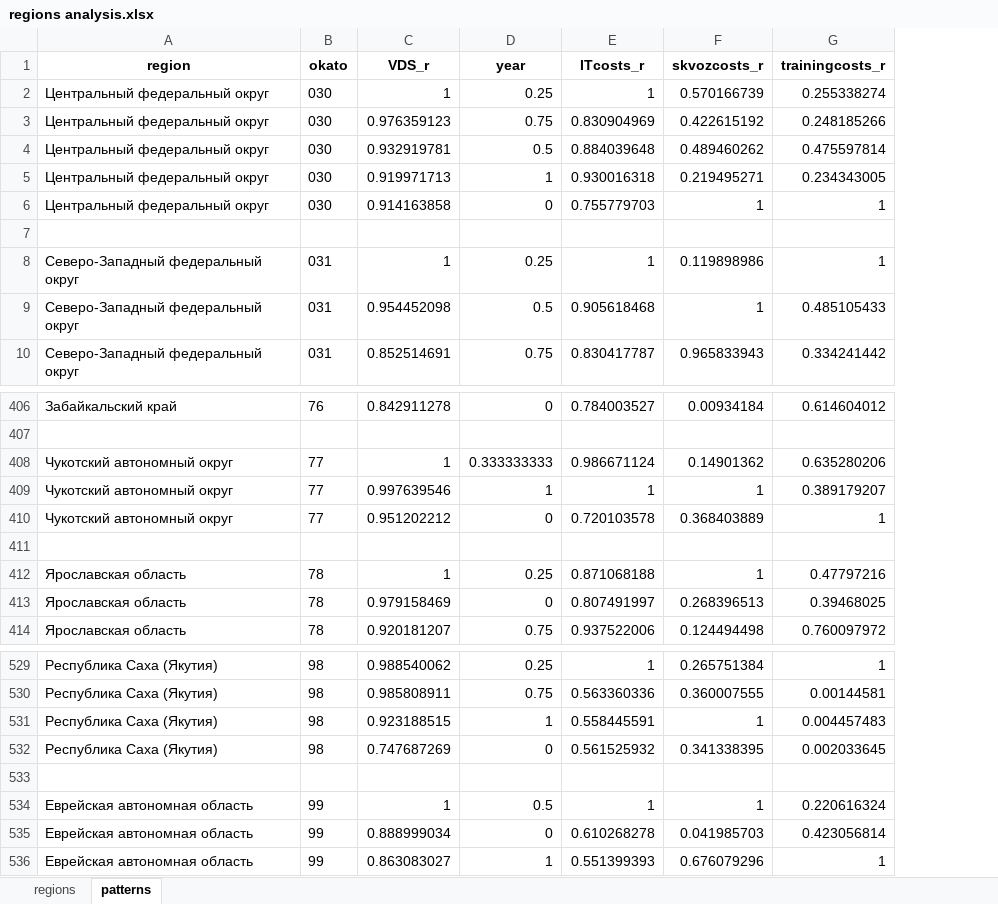
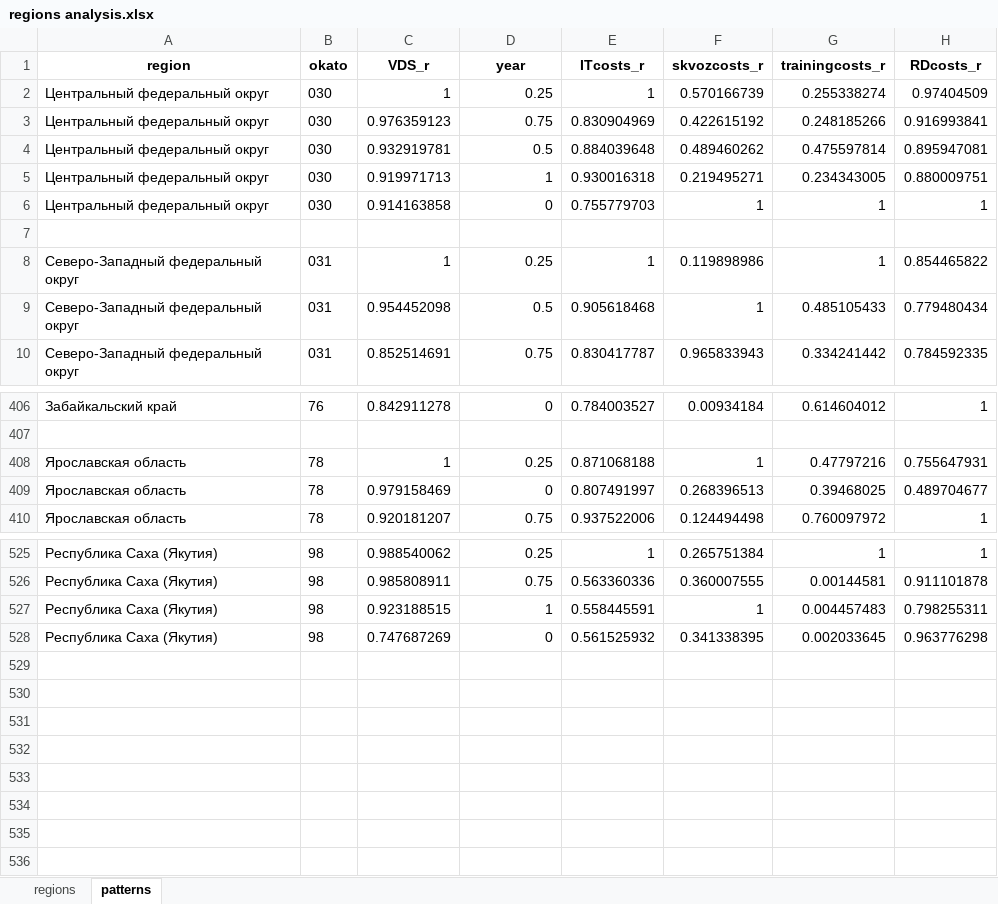
Before and after one commit to aghajanyan/ITMO-3, an Excel workbook: clustering/regions/regions analysis.xlsx, sheet patterns, drawn as a sheet; only a part is shown, gaps mark what is left out; values as stored, in another font and other column widths than the file's, no borders; removed rows and columns are numbered as before the commit, all else as after; the diff names each change by its address in the sheet, - before the commit and + after, or states it on an @@ line.

```diff
--- a/clustering/regions/regions analysis.xlsx (sheet patterns)
+++ b/clustering/regions/regions analysis.xlsx (sheet patterns)
+column H (RDcosts_r), rows 2-10: 0.97404509 | 0.916993841 | 0.895947081 | 0.880009751 | 1 |  | 0.854465822 | 0.779480434 | 0.784592335; rows 406-410: 1 |  | 0.755647931 | 0.489704677 | 1; rows 525-528: 1 | 0.911101878 | 0.798255311 | 0.963776298
-row 408: Чукотский автономный округ | 77 | 1 | 0.333333333 | 0.986671124 | 0.14901362 | 0.635280206
-row 409: Чукотский автономный округ | 77 | 0.997639546 | 1 | 1 | 1 | 0.389179207
-row 410: Чукотский автономный округ | 77 | 0.951202212 | 0 | 0.720103578 | 0.368403889 | 1
-row 411: (empty)
-row 533: (empty)
-row 534: Еврейская автономная область | 99 | 1 | 0.5 | 1 | 1 | 0.220616324
-row 535: Еврейская автономная область | 99 | 0.888999034 | 0 | 0.610268278 | 0.041985703 | 0.423056814
-row 536: Еврейская автономная область | 99 | 0.863083027 | 1 | 0.551399393 | 0.676079296 | 1
```
Also changed, not shown: sheet regions.
